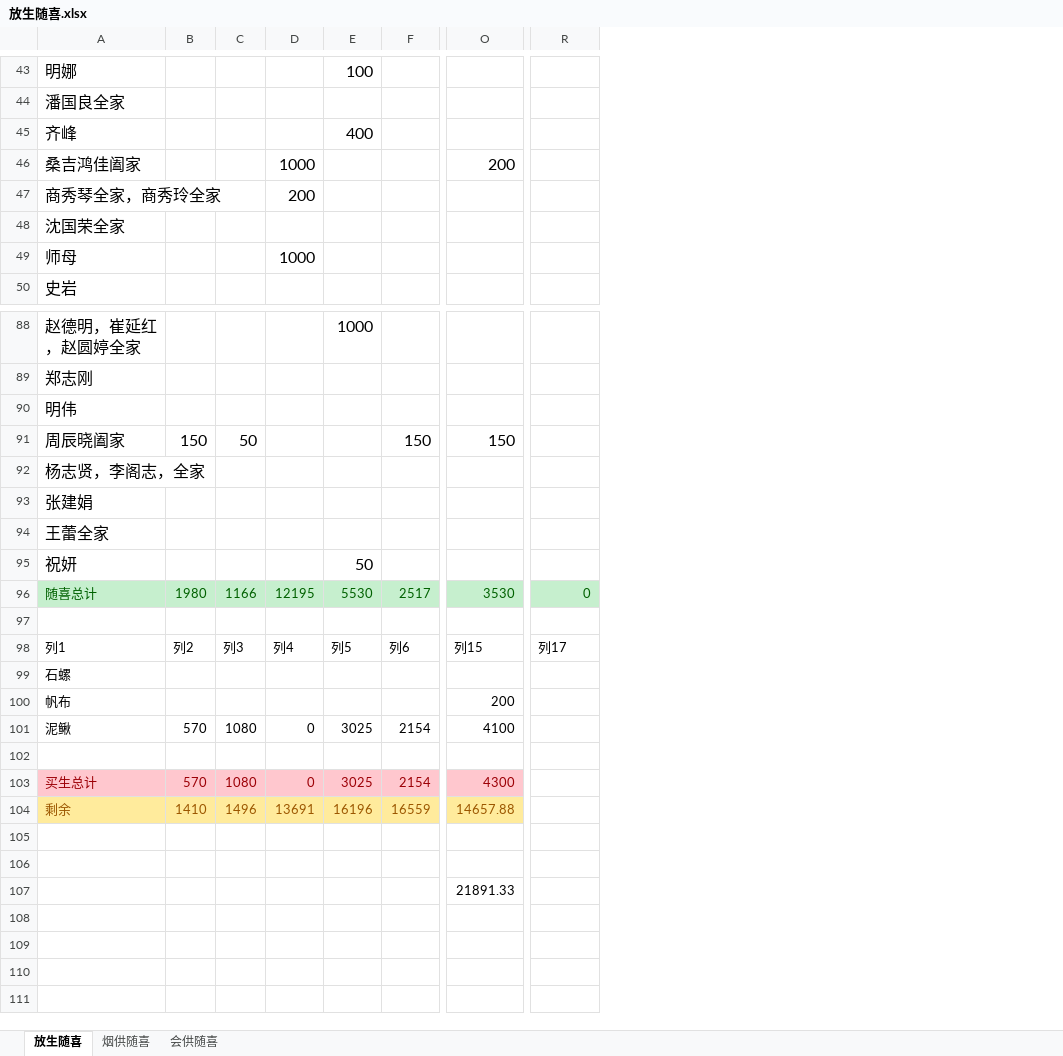
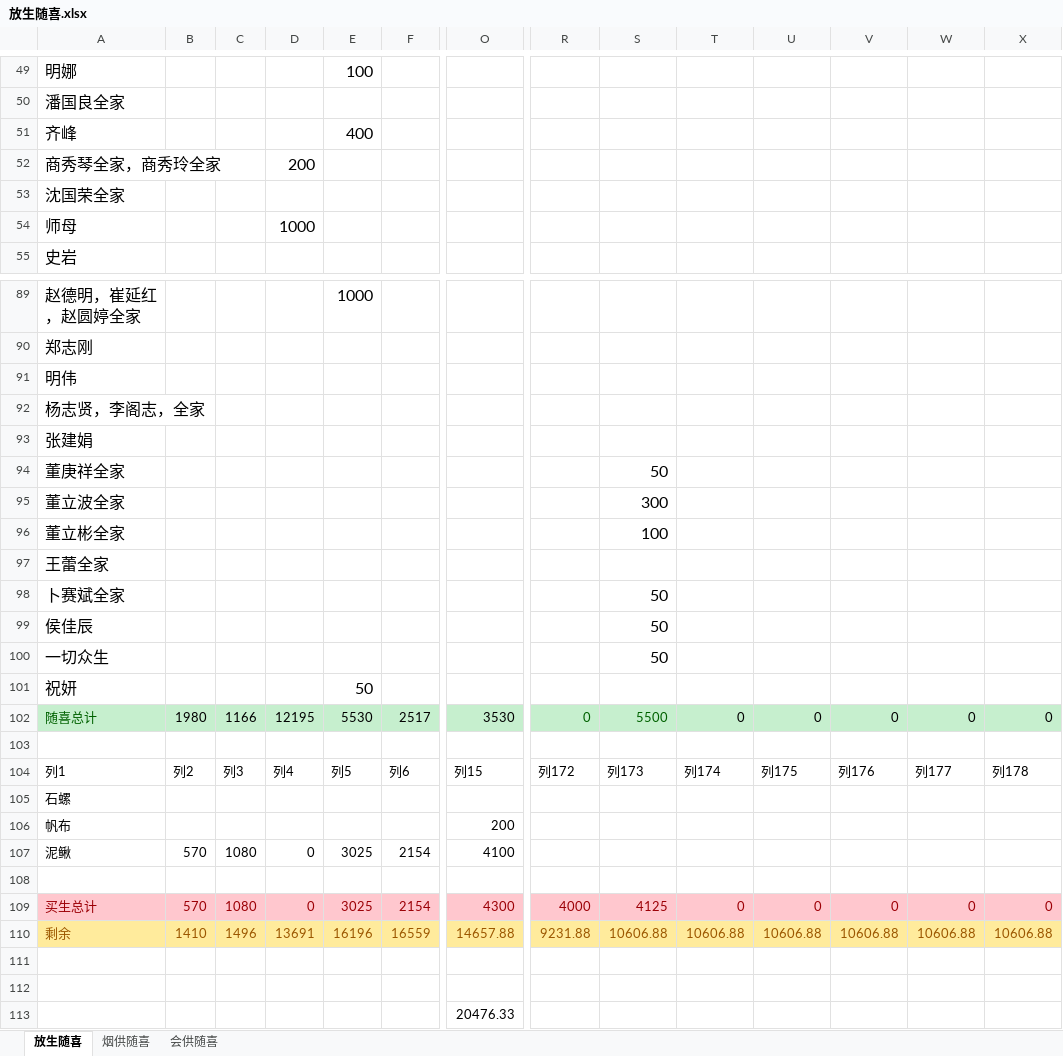
Before and after one commit to aresxubo/chiming, an Excel workbook: 放生随喜.xlsx, sheet 放生随喜, drawn as a sheet; only a part is shown, gaps mark what is left out; values as stored, in another font and other column widths than the file's, no borders; table styles not drawn; addresses are those after the commit; rows hold the shown columns only; the diff covers the shown part only; the diff names each change by its address in the sheet, - before the commit and + after, or states it on an @@ line.

Commit message:
Update 放生随喜.xlsx
20476.33
重新按频率排序

```diff
--- a/放生随喜.xlsx (sheet 放生随喜)
+++ b/放生随喜.xlsx (sheet 放生随喜)
+column S, rows 102-110: 5500 |  | 列173 |  |  |  |  | 4125 | 10606.88
+column T, rows 102-110: 0 |  | 列174 |  |  |  |  | 0 | 10606.88
+column U, rows 102-110: 0 |  | 列175 |  |  |  |  | 0 | 10606.88
+column V, rows 102-110: 0 |  | 列176 |  |  |  |  | 0 | 10606.88
+column W, rows 102-110: 0 |  | 列177 |  |  |  |  | 0 | 10606.88
+column X, rows 102-110: 0 |  | 列178 |  |  |  |  | 0 | 10606.88
@@ row 46 moved to row 12: 桑吉鸿佳阖家 @@
@@ row 91 moved to row 5: 周辰晓阖家 @@
+row 94: 董庚祥全家 |  |  |  |  |  |  |  | 50
+row 95: 董立波全家 |  |  |  |  |  |  |  | 300
+row 96: 董立彬全家 |  |  |  |  |  |  |  | 100
+row 98: 卜赛斌全家 |  |  |  |  |  |  |  | 50
+row 99: 侯佳辰 |  |  |  |  |  |  |  | 50
+row 100: 一切众生 |  |  |  |  |  |  |  | 50
-B102:O102 text colour: #006100
+B102:O102 text colour: black
-R104: 列17
+R104: 列172
-R109: (empty)
+R109: 4000
-R109 fill: none
+R109 fill: #FFC7CE
-R110: (empty)
+R110: 9231.88
-R110 fill: none
+R110 fill: #FFEB9C
-O113: 21891.33
+O113: 20476.33
```
Also changed, not shown: 1 added row, 1 removed row, 11 moved rows and cell formats elsewhere in this sheet, sheet 烟供随喜, sheet 会供随喜, formulas that keep their value, hidden cells.
